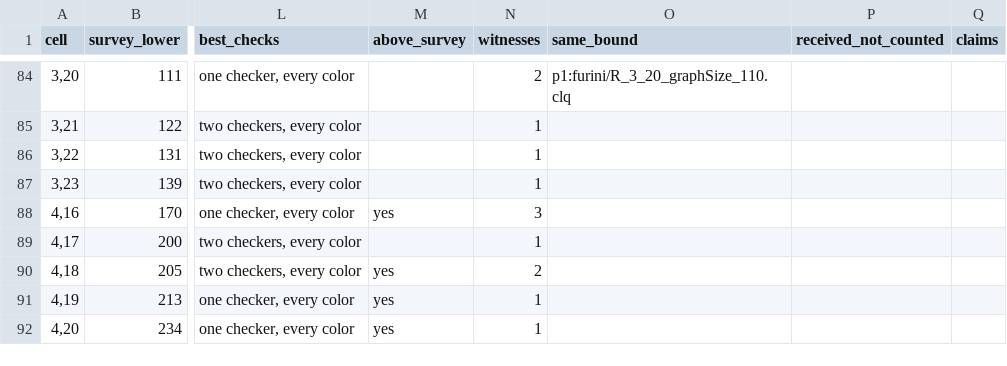
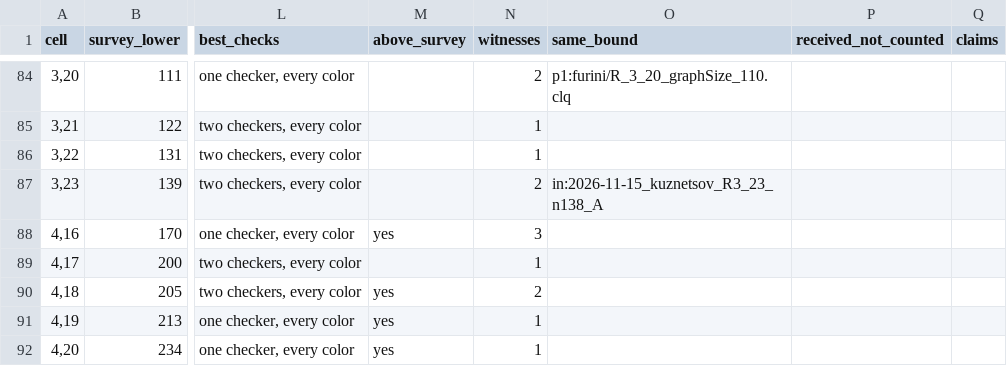
Before and after one commit to chrispbsmolen/ramsey-witnesses, a CSV file: table/cells.csv, drawn as a sheet; only a part is shown, gaps mark what is left out; the diff names each change by its address in the sheet, - before the commit and + after, or states it on an @@ line.

```diff
--- a/table/cells.csv
+++ b/table/cells.csv
-N87 (witnesses): 1
+N87 (witnesses): 2
-O87 (same_bound): (empty)
+O87 (same_bound): in:2026-11-15_kuznetsov_R3_23_n138_A
```
Also changed, not shown: table/intake.csv, table/register.csv, 7 other files.
